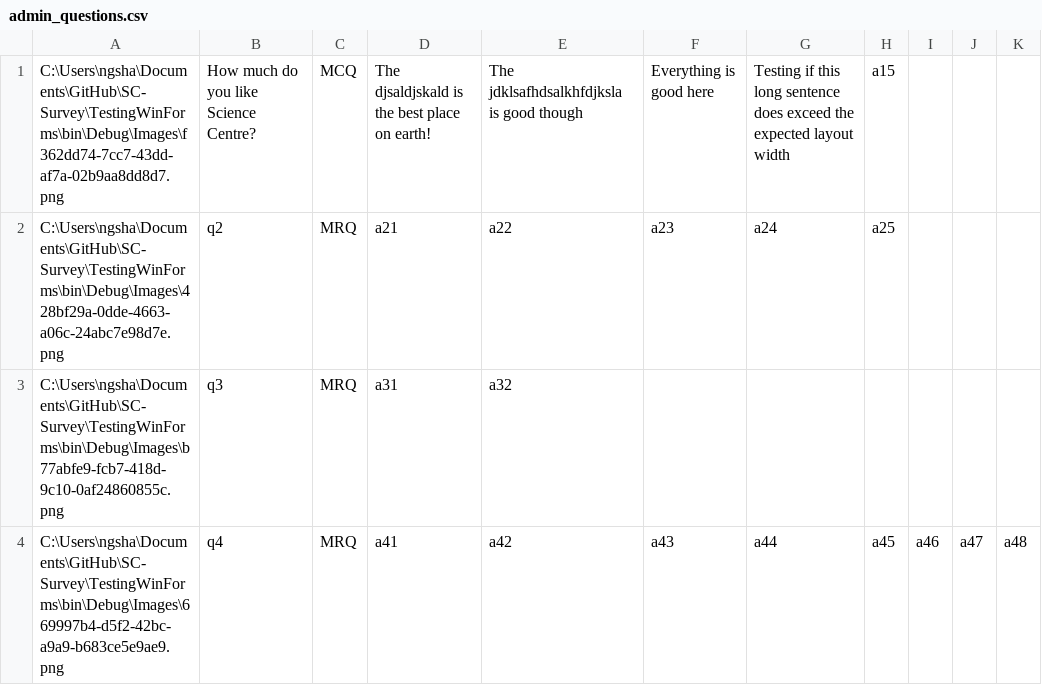
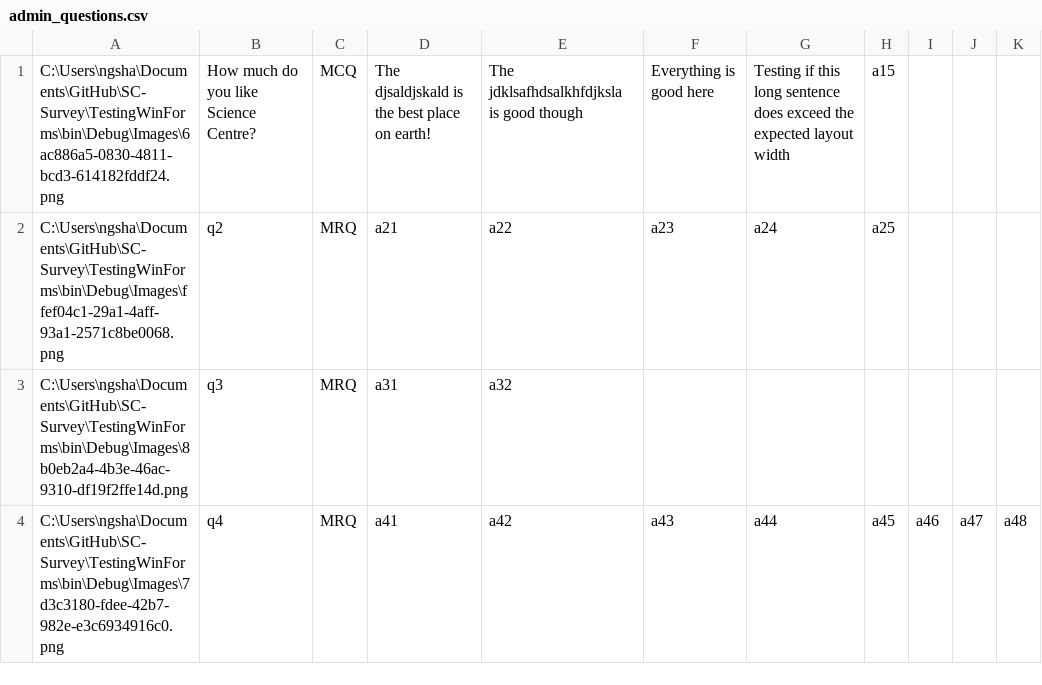
Before and after one commit to jovitaanderson/sc-survey, a CSV file: TestingWinForms/bin/Debug/admin/admin_questions.csv, drawn as a sheet.

```diff
--- a/TestingWinForms/bin/Debug/admin/admin_questions.csv
+++ b/TestingWinForms/bin/Debug/admin/admin_questions.csv
@@ -1,4 +1,4 @@
-C:\Users\ngsha\Documents\GitHub\SC-Survey\TestingWinForms\bin\Debug\Images\f362dd74-7cc7-43dd-af7a-02b9aa8dd8d7.png,How much do you like Science Centre?,MCQ,The djsaldjskald is the best place on earth!,The jdklsafhdsalkhfdjksla is good though,Everything is good here,Testing if this long sentence does exceed the expected layout width,a15,,,
-C:\Users\ngsha\Documents\GitHub\SC-Survey\TestingWinForms\bin\Debug\Images\428bf29a-0dde-4663-a06c-24abc7e98d7e.png,q2,MRQ,a21,a22,a23,a24,a25,,,
-C:\Users\ngsha\Documents\GitHub\SC-Survey\TestingWinForms\bin\Debug\Images\b77abfe9-fcb7-418d-9c10-0af24860855c.png,q3,MRQ,a31,a32,,,,,,
-C:\Users\ngsha\Documents\GitHub\SC-Survey\TestingWinForms\bin\Debug\Images\669997b4-d5f2-42bc-a9a9-b683ce5e9ae9.png,q4,MRQ,a41,a42,a43,a44,a45,a46,a47,a48
+C:\Users\ngsha\Documents\GitHub\SC-Survey\TestingWinForms\bin\Debug\Images\6ac886a5-0830-4811-bcd3-614182fddf24.png,How much do you like Science Centre?,MCQ,The djsaldjskald is the best place on earth!,The jdklsafhdsalkhfdjksla is good though,Everything is good here,Testing if this long sentence does exceed the expected layout width,a15,,,
+C:\Users\ngsha\Documents\GitHub\SC-Survey\TestingWinForms\bin\Debug\Images\ffef04c1-29a1-4aff-93a1-2571c8be0068.png,q2,MRQ,a21,a22,a23,a24,a25,,,
+C:\Users\ngsha\Documents\GitHub\SC-Survey\TestingWinForms\bin\Debug\Images\8b0eb2a4-4b3e-46ac-9310-df19f2ffe14d.png,q3,MRQ,a31,a32,,,,,,
+C:\Users\ngsha\Documents\GitHub\SC-Survey\TestingWinForms\bin\Debug\Images\7d3c3180-fdee-42b7-982e-e3c6934916c0.png,q4,MRQ,a41,a42,a43,a44,a45,a46,a47,a48
```
Also changed, not shown: TestingWinForms/bin/Debug/admin/admin_advance.csv, 14 other files.
